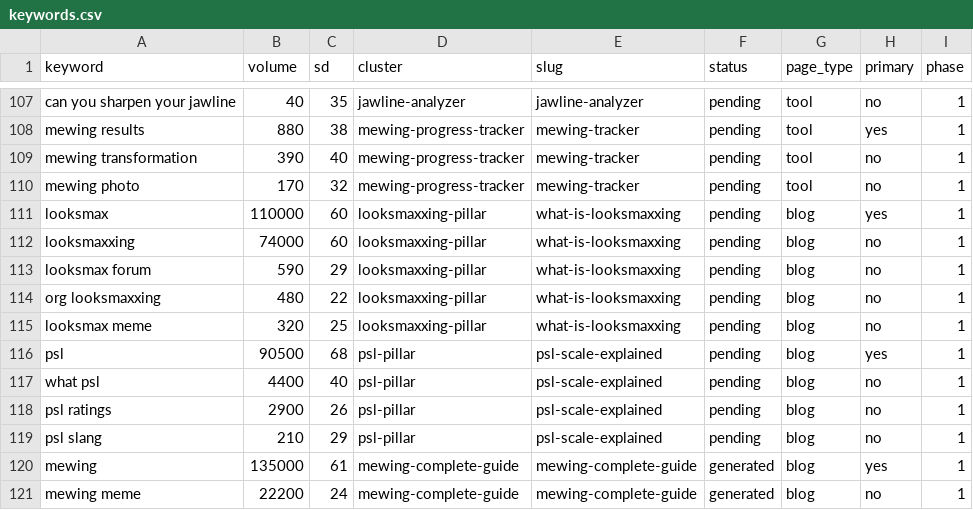
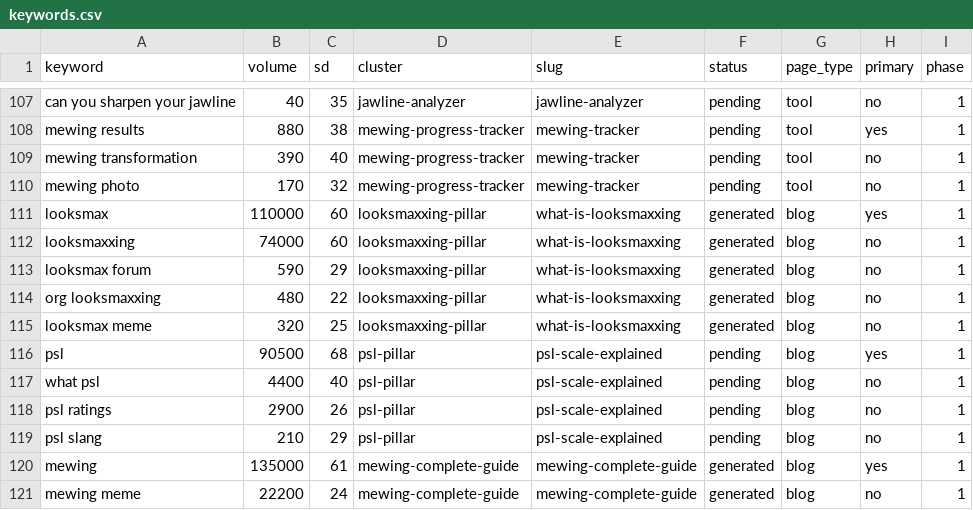
Before and after one commit to Eliasfied/looksmaxxing-web, a CSV file: apps/marketing/src/data/keywords.csv, drawn as a sheet; only a part is shown, gaps mark what is left out.

Commit message:
content: generate 1 page
- blog: what-is-looksmaxxing

```diff
--- a/apps/marketing/src/data/keywords.csv
+++ b/apps/marketing/src/data/keywords.csv
@@ -110,7 +110,7 @@ mewing transformation,390,40,mewing-progress-tracker,mewing-tracker,pending,tool
 mewing photo,170,32,mewing-progress-tracker,mewing-tracker,pending,tool,no,1
-looksmax,110000,60,looksmaxxing-pillar,what-is-looksmaxxing,pending,blog,yes,1
-looksmaxxing,74000,60,looksmaxxing-pillar,what-is-looksmaxxing,pending,blog,no,1
-looksmax forum,590,29,looksmaxxing-pillar,what-is-looksmaxxing,pending,blog,no,1
-org looksmaxxing,480,22,looksmaxxing-pillar,what-is-looksmaxxing,pending,blog,no,1
-looksmax meme,320,25,looksmaxxing-pillar,what-is-looksmaxxing,pending,blog,no,1
+looksmax,110000,60,looksmaxxing-pillar,what-is-looksmaxxing,generated,blog,yes,1
+looksmaxxing,74000,60,looksmaxxing-pillar,what-is-looksmaxxing,generated,blog,no,1
+looksmax forum,590,29,looksmaxxing-pillar,what-is-looksmaxxing,generated,blog,no,1
+org looksmaxxing,480,22,looksmaxxing-pillar,what-is-looksmaxxing,generated,blog,no,1
+looksmax meme,320,25,looksmaxxing-pillar,what-is-looksmaxxing,generated,blog,no,1
 psl,90500,68,psl-pillar,psl-scale-explained,pending,blog,yes,1
```
Also changed, not shown: 4 other files.
